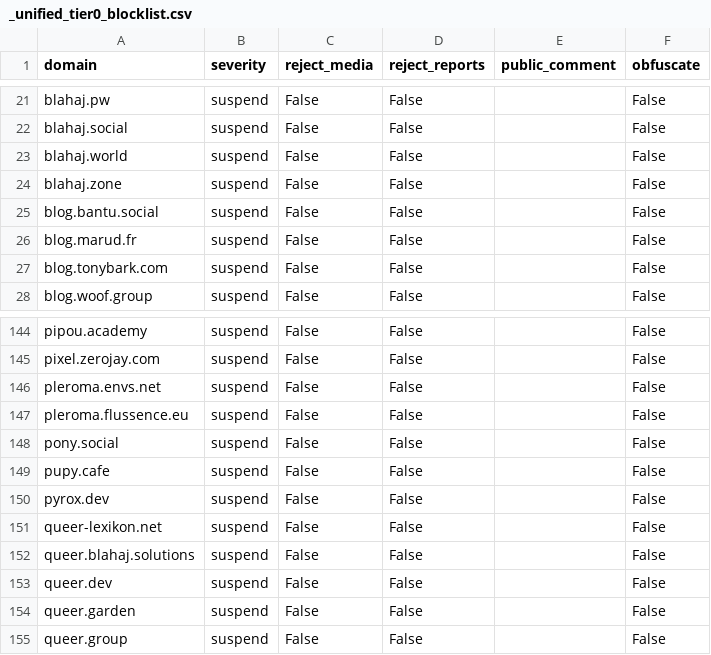
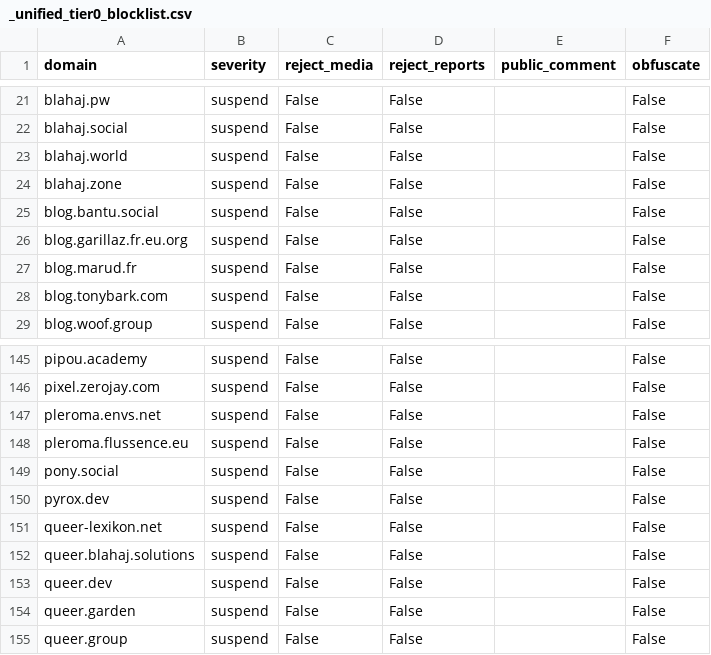
Before and after one commit to kromonos/fedi-health, a CSV file: _unified_tier0_blocklist.csv, drawn as a sheet; only a part is shown, gaps mark what is left out.

```diff
--- a/_unified_tier0_blocklist.csv
+++ b/_unified_tier0_blocklist.csv
@@ -25,2 +25,3 @@ blahaj.zone,suspend,False,False,,False
 blog.bantu.social,suspend,False,False,,False
+blog.garillaz.fr.eu.org,suspend,False,False,,False
 blog.marud.fr,suspend,False,False,,False
@@ -148,3 +149,2 @@ pleroma.flussence.eu,suspend,False,False,,False
 pony.social,suspend,False,False,,False
-pupy.cafe,suspend,False,False,,False
 pyrox.dev,suspend,False,False,,False
```
Also changed, not shown: _unified_tier1_blocklist.csv, _unified_tier2_blocklist.csv, 1 other file.
